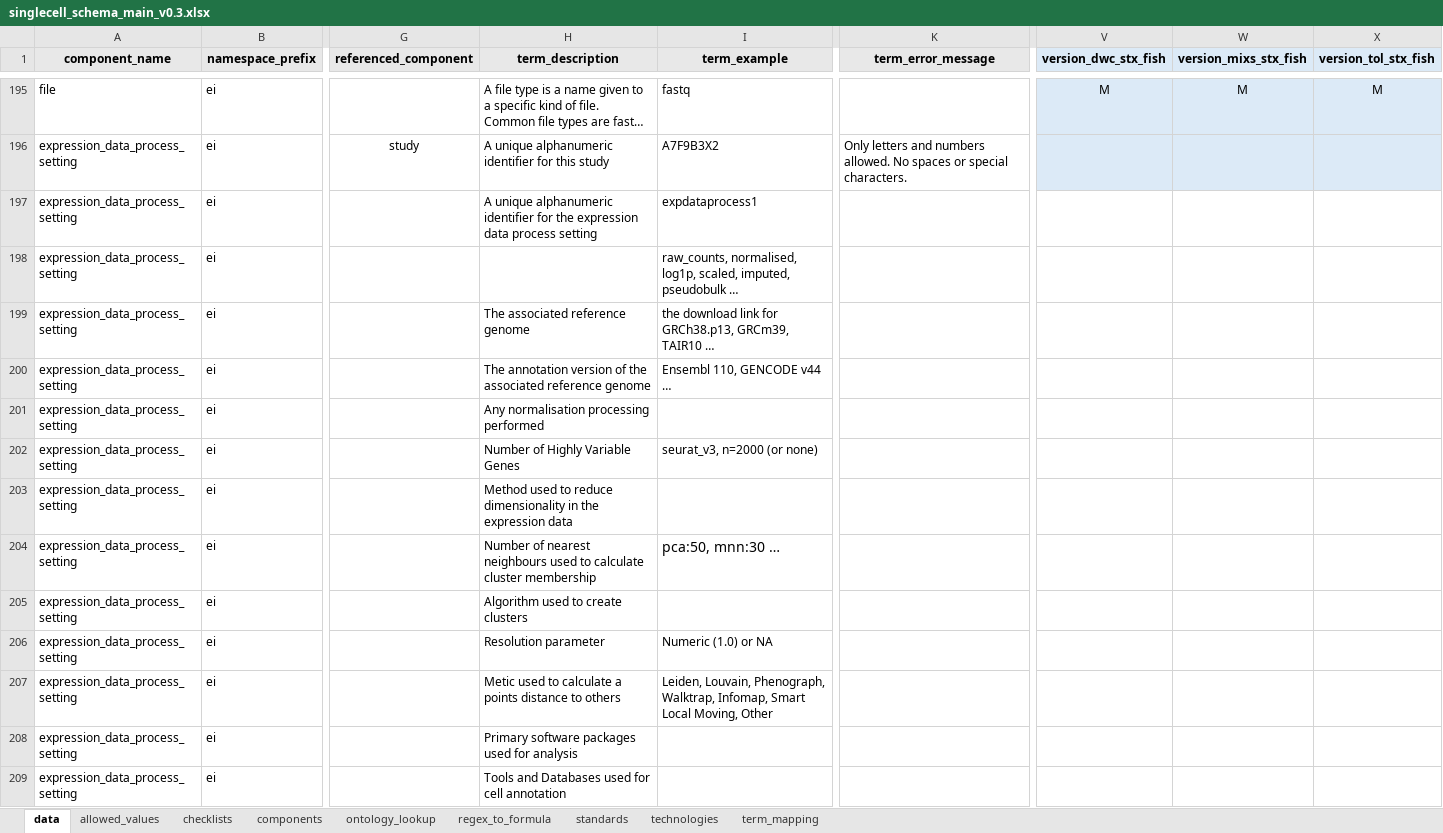
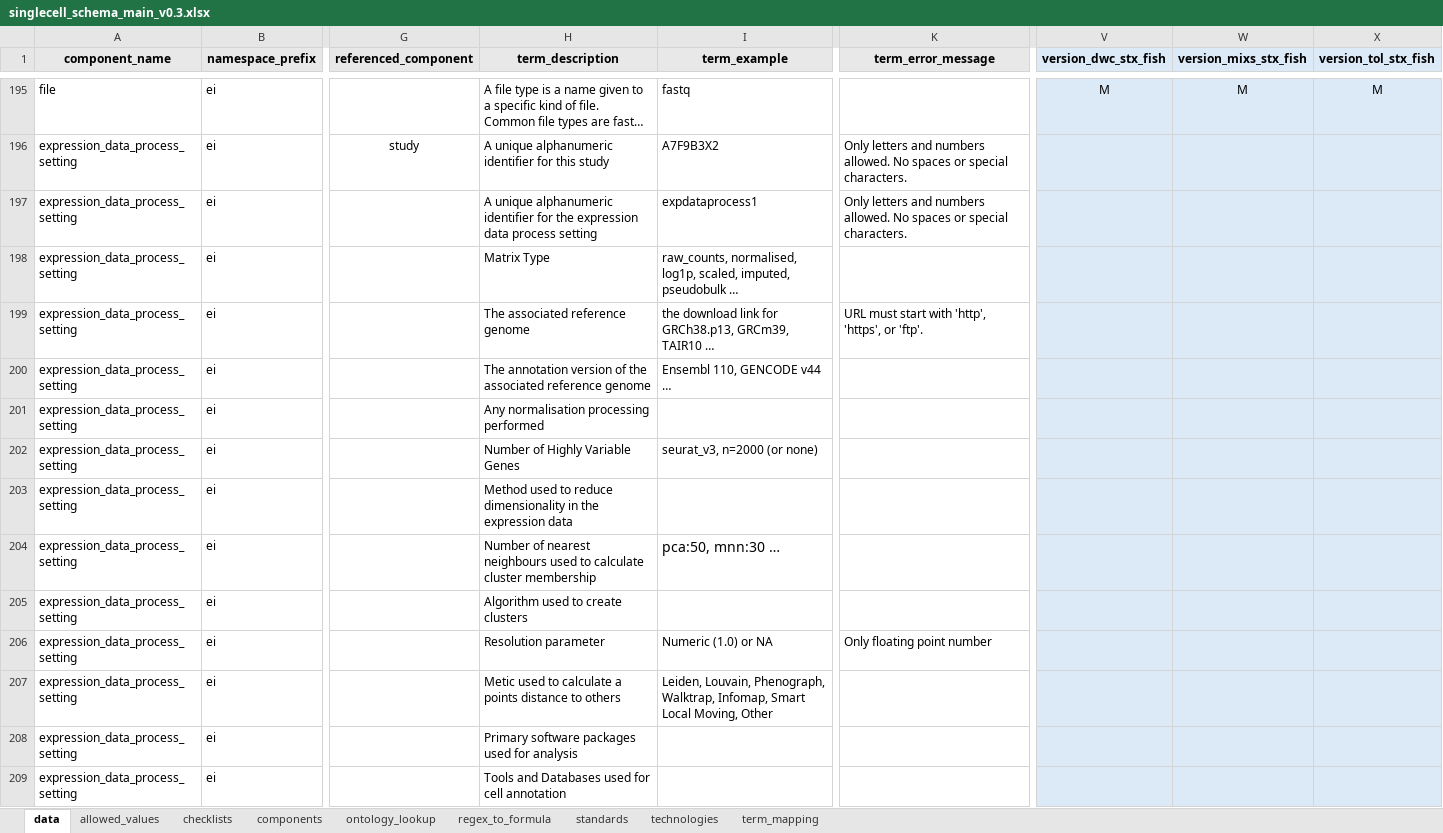
Before and after one commit to TGAC/COPO-schemas, an Excel workbook: single_cell/singlecell_schema_main_v0.3.xlsx, sheet data, drawn as a sheet; only a part is shown, gaps mark what is left out; long unchanged cells end in …; values as stored, in another font and other column widths than the file's, no borders; the diff covers the shown part only; the diff names each change by its address in the sheet, - before the commit and + after, or states it on an @@ line.

Commit message:
update

```diff
--- a/single_cell/singlecell_schema_main_v0.3.xlsx (sheet data)
+++ b/single_cell/singlecell_schema_main_v0.3.xlsx (sheet data)
-K197 (term_error_message): (empty)
+K197 (term_error_message): Only letters and numbers allowed. No spaces or special characters.
-V197:X209 fill: none
+V197:X209 fill: #DCEAF7
-H198 (term_description): (empty)
+H198 (term_description): Matrix Type
-K199 (term_error_message): (empty)
+K199 (term_error_message): URL must start with 'http', 'https', or 'ftp'.
-K206 (term_error_message): (empty)
+K206 (term_error_message): Only floating point number
```
Also changed, not shown: 12 edited cells and cell formats elsewhere in this sheet, sheet allowed_values.
